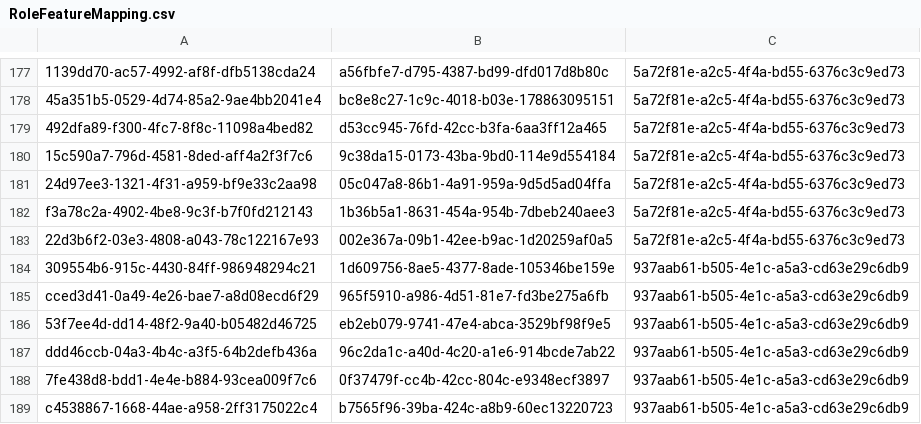
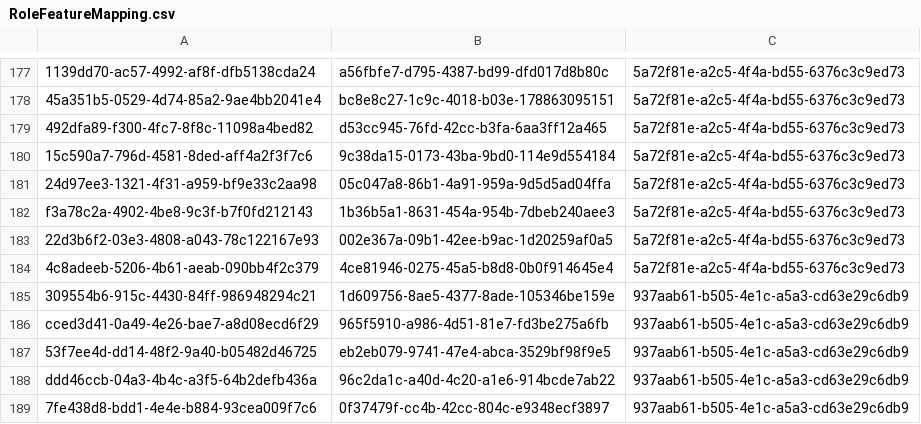
Before and after one commit to balachandhru-hub/main-backend-sila, a CSV file: src/Platform/Identity/Identity.Infrastructure/Migrations/RoleFeatureMapping.csv, drawn as a sheet; only a part is shown, gaps mark what is left out; the shorter side is filled out with more unchanged rows.

Commit message:
access

```diff
--- a/src/Platform/Identity/Identity.Infrastructure/Migrations/RoleFeatureMapping.csv
+++ b/src/Platform/Identity/Identity.Infrastructure/Migrations/RoleFeatureMapping.csv
@@ -183,2 +183,3 @@ f3a78c2a-4902-4be8-9c3f-b7f0fd212143,1b36b5a1-8631-454a-954b-7dbeb240aee3,5a72f8
 22d3b6f2-03e3-4808-a043-78c122167e93,002e367a-09b1-42ee-b9ac-1d20259af0a5,5a72f81e-a2c5-4f4a-bd55-6376c3c9ed73
+4c8adeeb-5206-4b61-aeab-090bb4f2c379,4ce81946-0275-45a5-b8d8-0b0f914645e4,5a72f81e-a2c5-4f4a-bd55-6376c3c9ed73
 309554b6-915c-4430-84ff-986948294c21,1d609756-8ae5-4377-8ade-105346be159e,937aab61-b505-4e1c-a5a3-cd63e29c6db9
```
